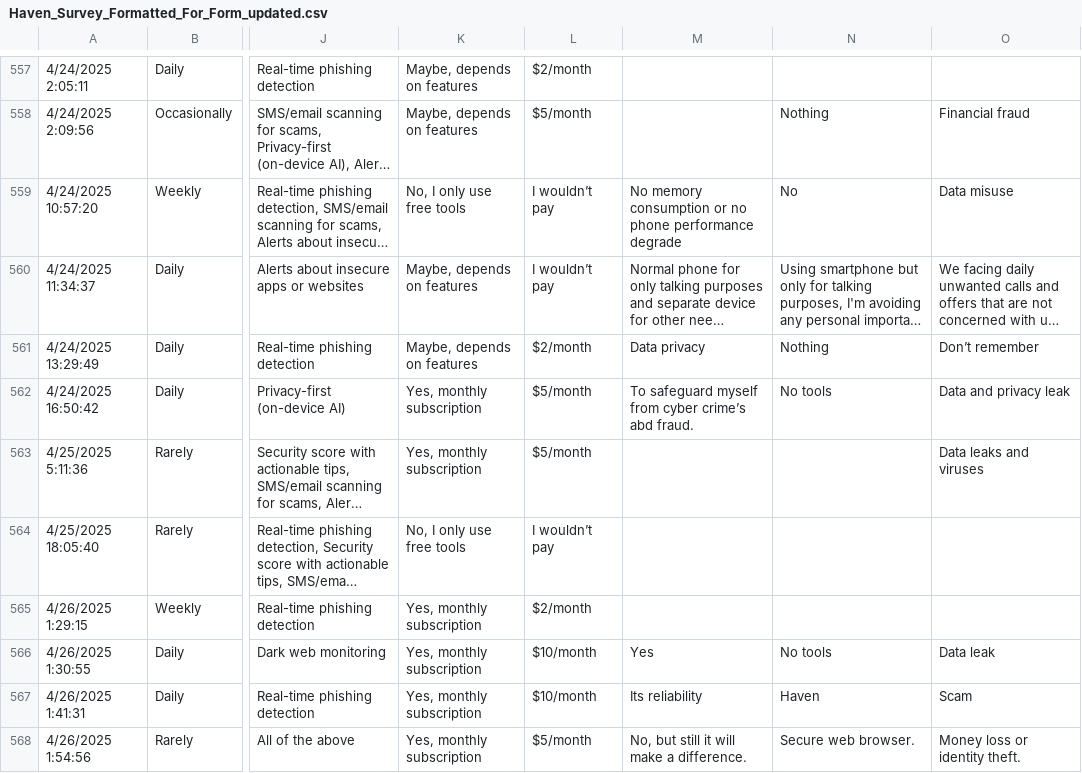
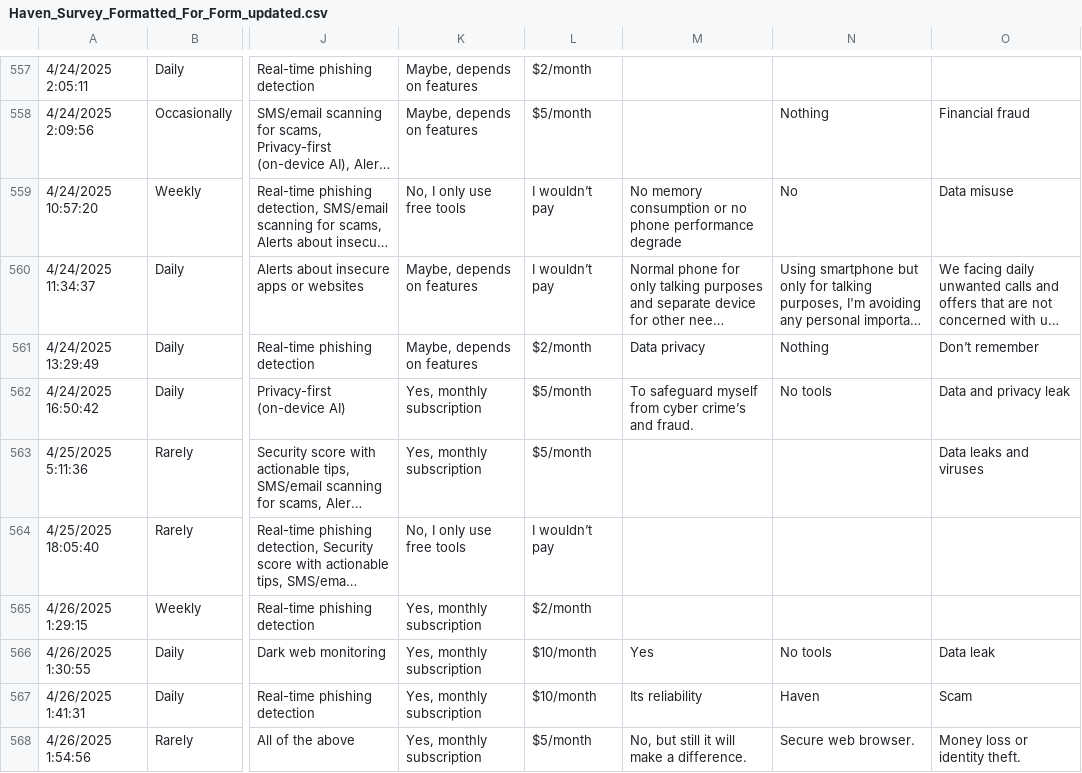
Before and after one commit to havensecure/Haven-UserValidation-Report, a CSV file: Haven_Survey_Formatted_For_Form_updated.csv, drawn as a sheet; only a part is shown, gaps mark what is left out; long unchanged cells end in …; the diff covers the shown part only; the diff names each change by its address in the sheet, - before the commit and + after, or states it on an @@ line.

```diff
--- a/Haven_Survey_Formatted_For_Form_updated.csv
+++ b/Haven_Survey_Formatted_For_Form_updated.csv
-M562: …cyber crime’s abd fraud.
+M562: …cyber crime’s and fraud.
```
Also changed, not shown: 1 added row elsewhere in this file, 2 other files.
